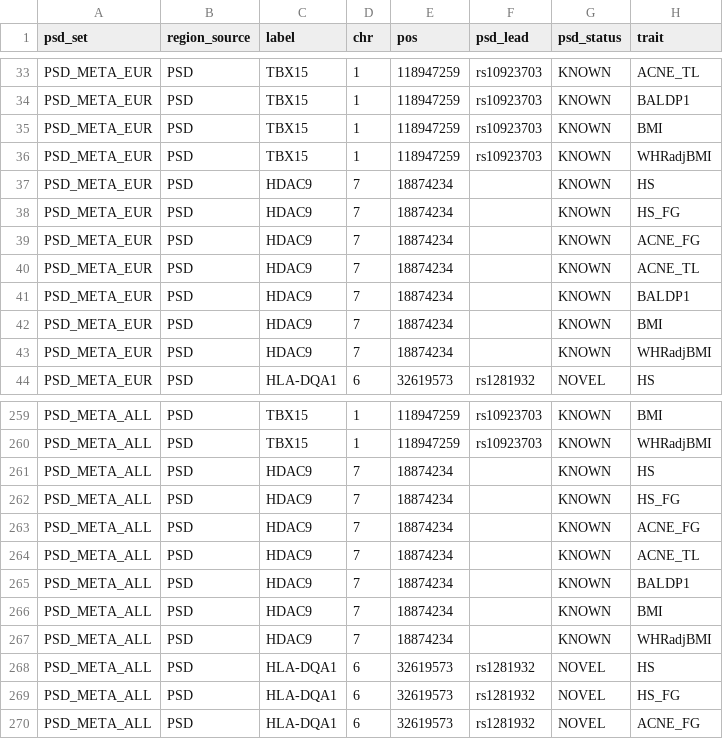
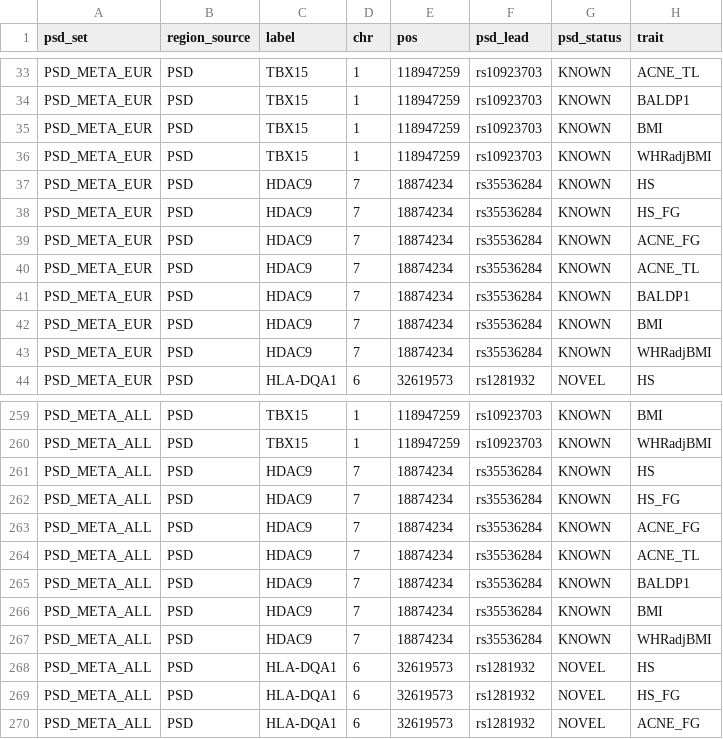
Before and after one commit to dalmolingroup/pilonidal_genetics, a TSV file: results/coloc_psd_vs_traits.tsv, drawn as a sheet; only a part is shown, gaps mark what is left out; the diff names each change by its address in the sheet, - before the commit and + after, or states it on an @@ line.

Commit message:
fix(results): fill missing indel rsIDs via Ensembl VEP, including the HDAC9 lead rs35536284

```diff
--- a/results/coloc_psd_vs_traits.tsv
+++ b/results/coloc_psd_vs_traits.tsv
-F37:F43 (psd_lead): (empty)
+F37:F43 (psd_lead): rs35536284
-F261:F267 (psd_lead): (empty)
+F261:F267 (psd_lead): rs35536284
```
Also changed, not shown: results/eqtl_coloc_psd_gtex.tsv, results/psd_finemap_credible_sets.tsv, 9 other files.
